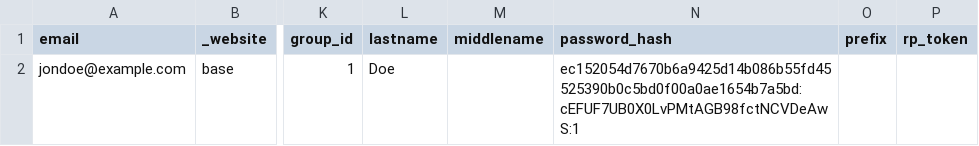
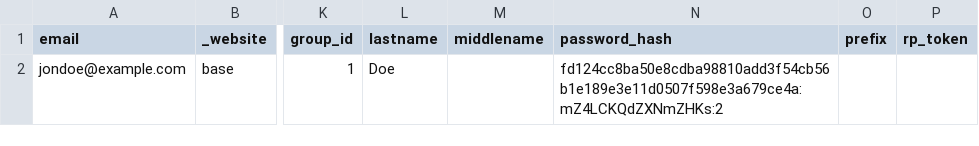
Before and after one commit to techdivision/import-sample-data, a CSV file: generic/data/customers/add-update/customer-import_20181213-132802_01.csv, drawn as a sheet; only a part is shown, gaps mark what is left out; the diff names each change by its address in the sheet, - before the commit and + after, or states it on an @@ line.

Commit message:
Update password hash in customer import file

```diff
--- a/generic/data/customers/add-update/customer-import_20181213-132802_01.csv
+++ b/generic/data/customers/add-update/customer-import_20181213-132802_01.csv
-N2 (password_hash): ec152054d7670b6a9425d14b086b55fd45525390b0c5bd0f00a0ae1654b7a5bd:cEFUF7UB0X0LvPMtAGB98fctNCVDeAwS:1
+N2 (password_hash): fd124cc8ba50e8cdba98810add3f54cb56b1e189e3e11d0507f598e3a679ce4a:mZ4LCKQdZXNmZHKs:2
```
Also changed, not shown: 1 other file.
